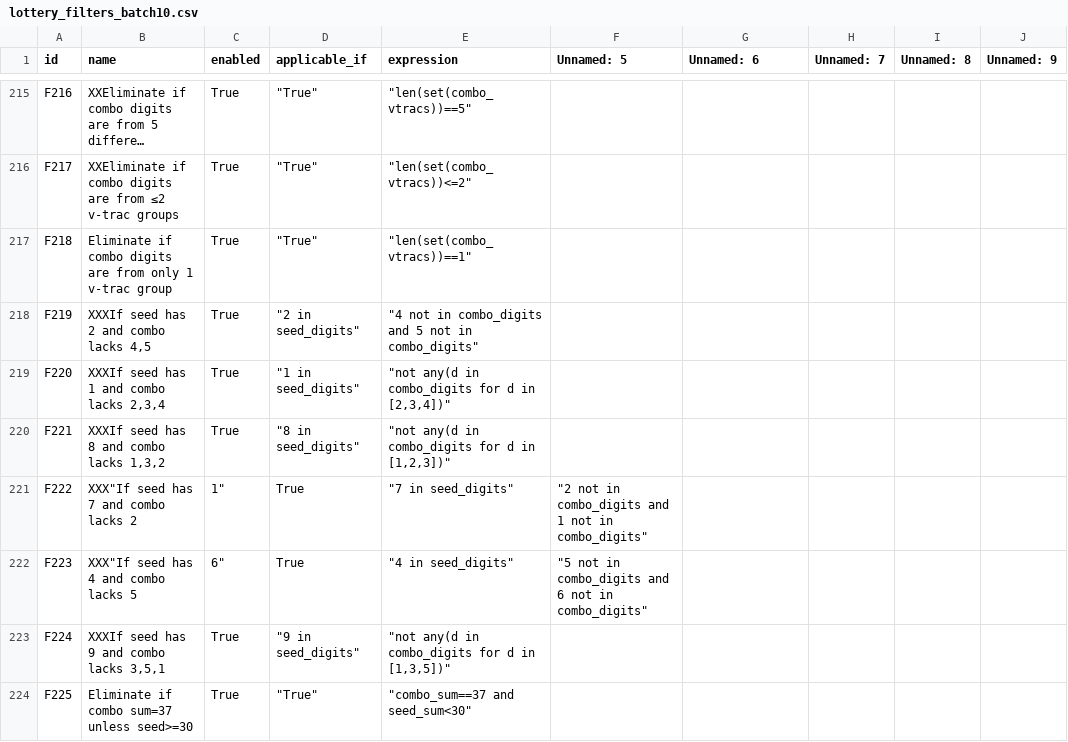
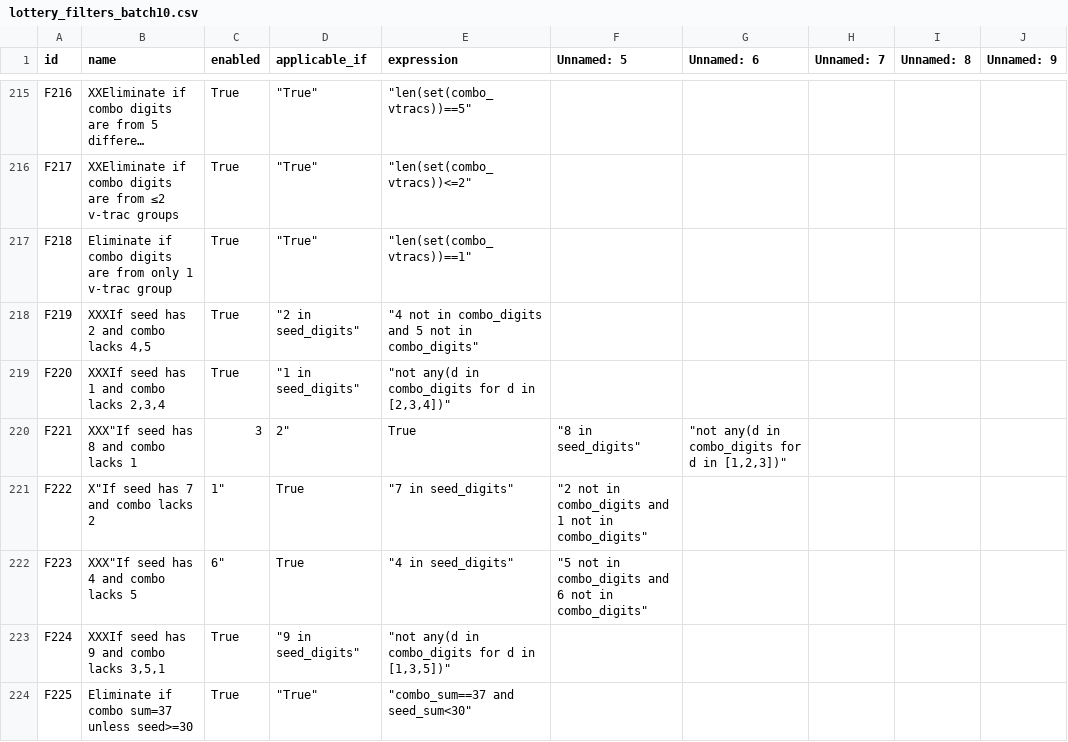
Before and after one commit to wanawin/pythonfiltertester, a CSV file: lottery_filters_batch10.csv, drawn as a sheet; only a part is shown, gaps mark what is left out; long unchanged cells end in …; the diff names each change by its address in the sheet, - before the commit and + after, or states it on an @@ line.

Commit message:
Update lottery_filters_batch10.csv

```diff
--- a/lottery_filters_batch10.csv
+++ b/lottery_filters_batch10.csv
-B220 (name): XXXIf seed has 8 and combo lacks 1,3,2
+B220 (name): XXX"If seed has 8 and combo lacks 1
-C220 (enabled): True
+C220 (enabled): 3
-D220 (applicable_if): "8 in seed_digits"
+D220 (applicable_if): 2"
-E220 (expression): "not any(d in combo_digits for d in [1,2,3])"
+E220 (expression): True
-F220 (Unnamed: 5): (empty)
+F220 (Unnamed: 5): "8 in seed_digits"
-G220 (Unnamed: 6): (empty)
+G220 (Unnamed: 6): "not any(d in combo_digits for d in [1,2,3])"
-B221 (name): XXX"If seed has 7 and combo lacks 2
+B221 (name): X"If seed has 7 and combo lacks 2
```
